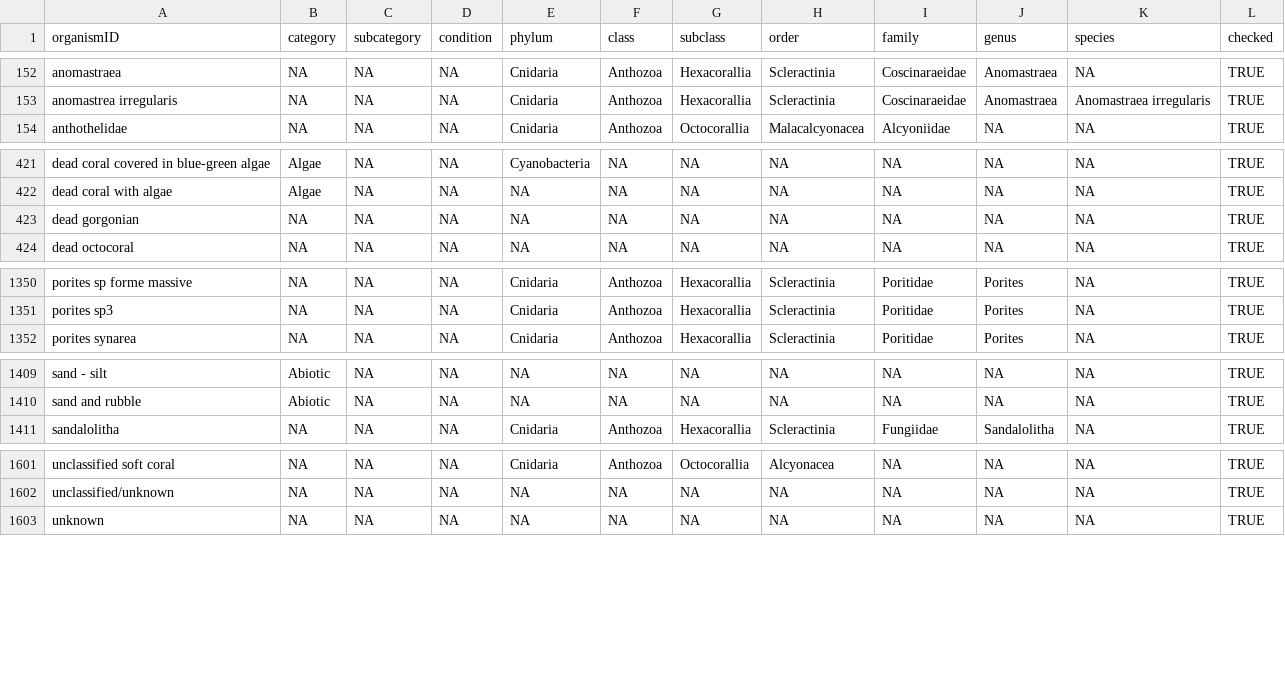
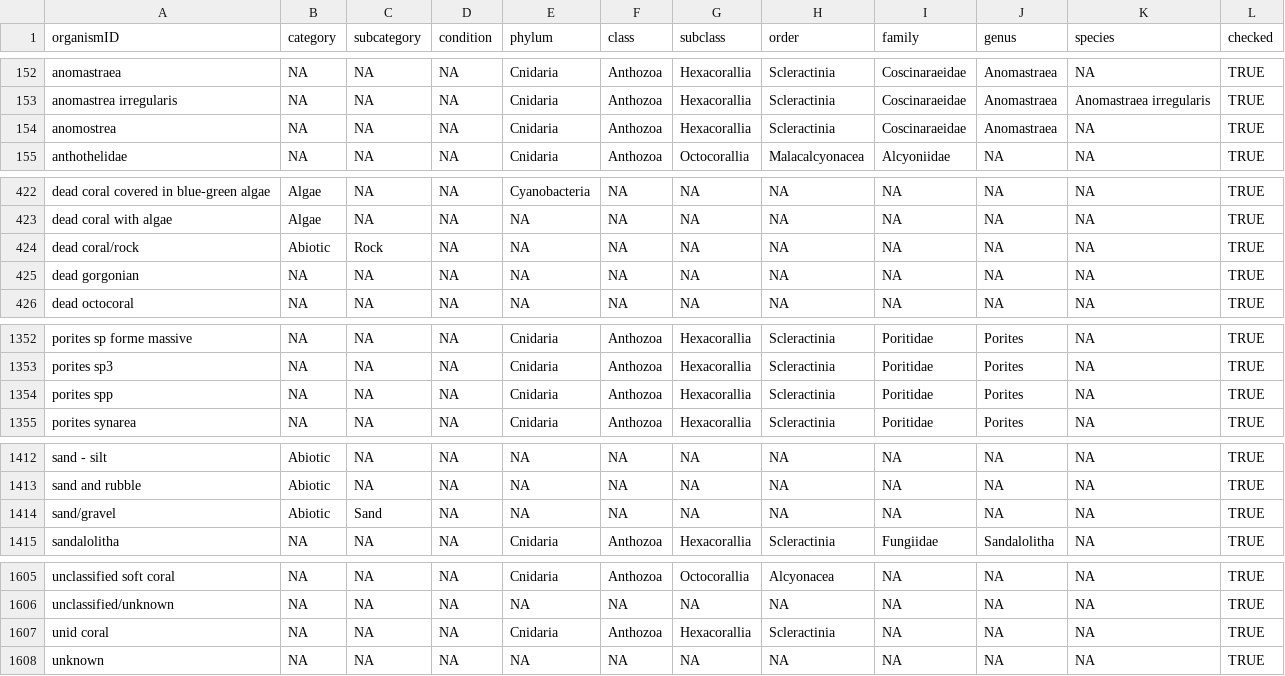
Before and after one commit to GCRMN/gcrmndb_benthos, a CSV file: data/03_tax-recategorisation.csv, drawn as a sheet; only a part is shown, gaps mark what is left out; the diff names each change by its address in the sheet, - before the commit and + after, or states it on an @@ line.

Commit message:
standardize dataset 0071

```diff
--- a/data/03_tax-recategorisation.csv
+++ b/data/03_tax-recategorisation.csv
+row 154: anomostrea | NA | NA | NA | Cnidaria | Anthozoa | Hexacorallia | Scleractinia | Coscinaraeidae | Anomastraea | NA | TRUE
+row 424: dead coral/rock | Abiotic | Rock | NA | NA | NA | NA | NA | NA | NA | NA | TRUE
+row 1354: porites spp | NA | NA | NA | Cnidaria | Anthozoa | Hexacorallia | Scleractinia | Poritidae | Porites | NA | TRUE
+row 1414: sand/gravel | Abiotic | Sand | NA | NA | NA | NA | NA | NA | NA | NA | TRUE
+row 1607: unid coral | NA | NA | NA | Cnidaria | Anthozoa | Hexacorallia | Scleractinia | NA | NA | NA | TRUE
```
Also changed, not shown: 3 other files.
